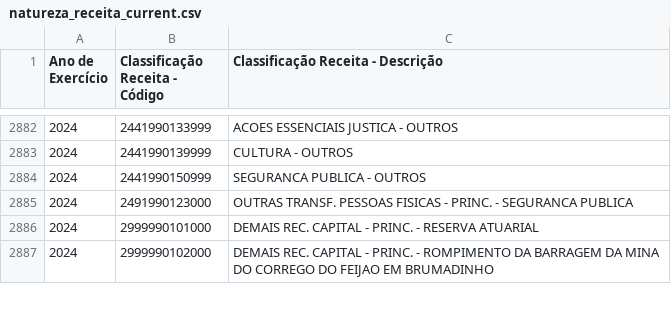
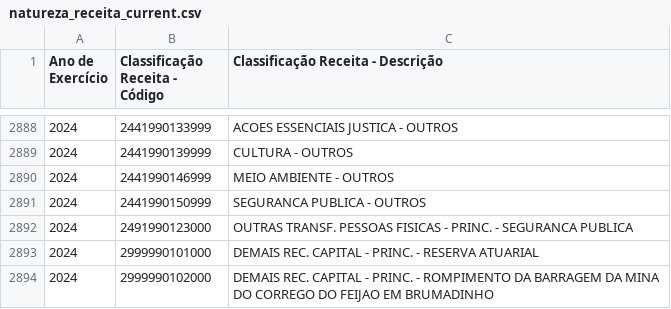
Before and after one commit to splor-mg/dados-aux-classificadores, a CSV file: data-raw/natureza_receita_current.csv, drawn as a sheet; only a part is shown, gaps mark what is left out; the diff covers the shown part only; the diff names each change by its address in the sheet, - before the commit and + after, or states it on an @@ line.

```diff
--- a/data-raw/natureza_receita_current.csv
+++ b/data-raw/natureza_receita_current.csv
+row 2890: 2024 | 2441990146999 | MEIO AMBIENTE - OUTROS
```
Also changed, not shown: 6 added rows elsewhere in this file, data/natureza_receita.csv, 1 other file.
